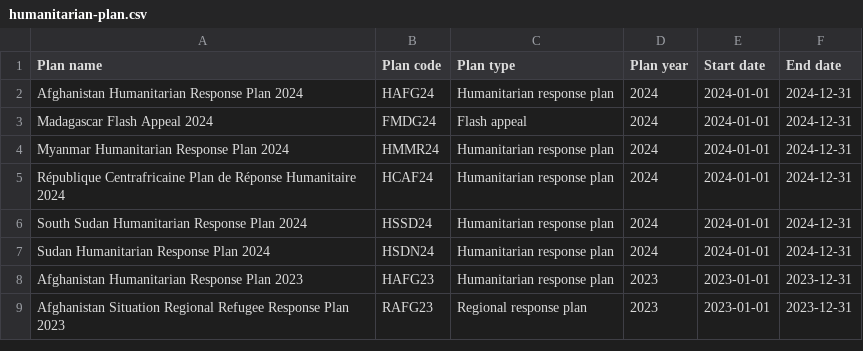
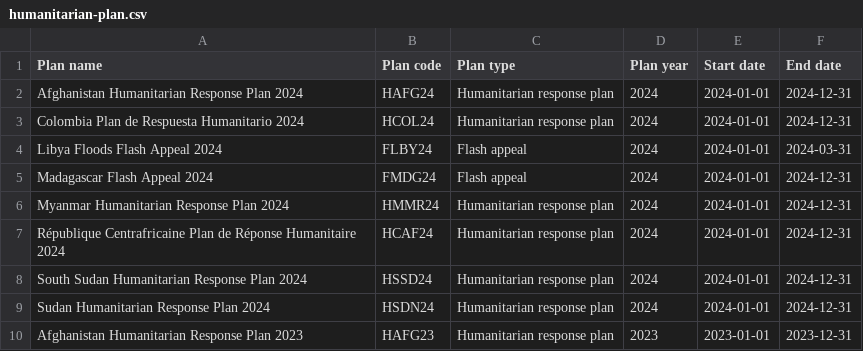
Before and after one commit to codeforIATI/humanitarian-plan-codelist, a CSV file: humanitarian-plan.csv, drawn as a sheet; only a part is shown; the shorter side is filled out with more unchanged rows.

Commit message:
deploy: fdc83e0ce707f3f0e980275f7f4587930dbedb23

```diff
--- a/humanitarian-plan.csv
+++ b/humanitarian-plan.csv
@@ -2,2 +2,4 @@ Plan name,Plan code,Plan type,Plan year,Start date,End date
 Afghanistan Humanitarian Response Plan 2024,HAFG24,Humanitarian response plan,2024,2024-01-01,2024-12-31
+Colombia Plan de Respuesta Humanitario 2024,HCOL24,Humanitarian response plan,2024,2024-01-01,2024-12-31
+Libya Floods Flash Appeal 2024,FLBY24,Flash appeal,2024,2024-01-01,2024-03-31
 Madagascar Flash Appeal 2024,FMDG24,Flash appeal,2024,2024-01-01,2024-12-31
```
